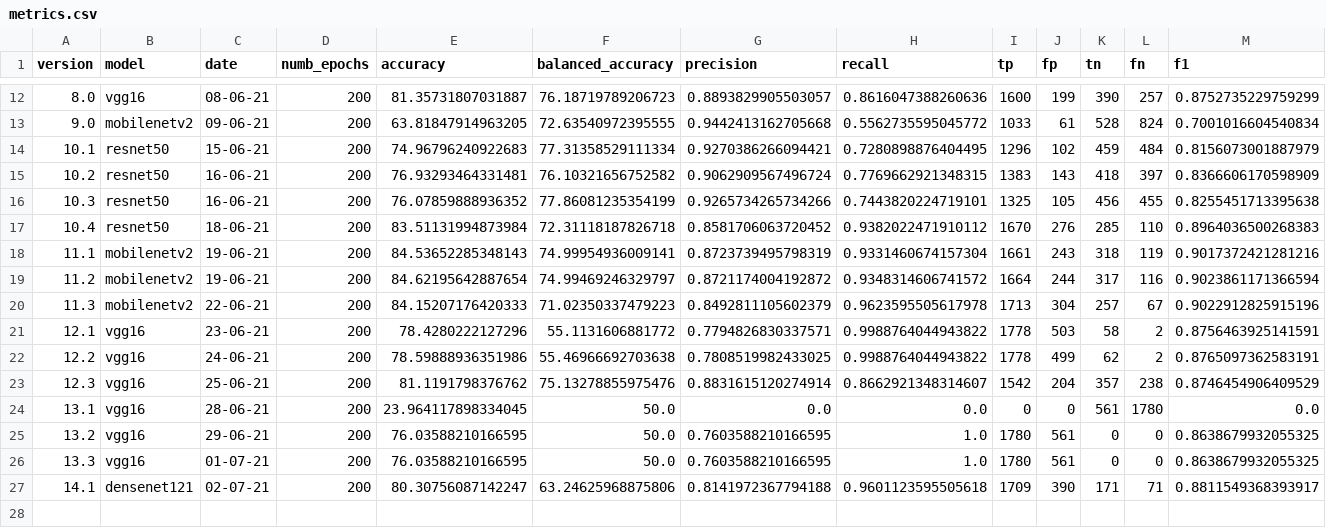
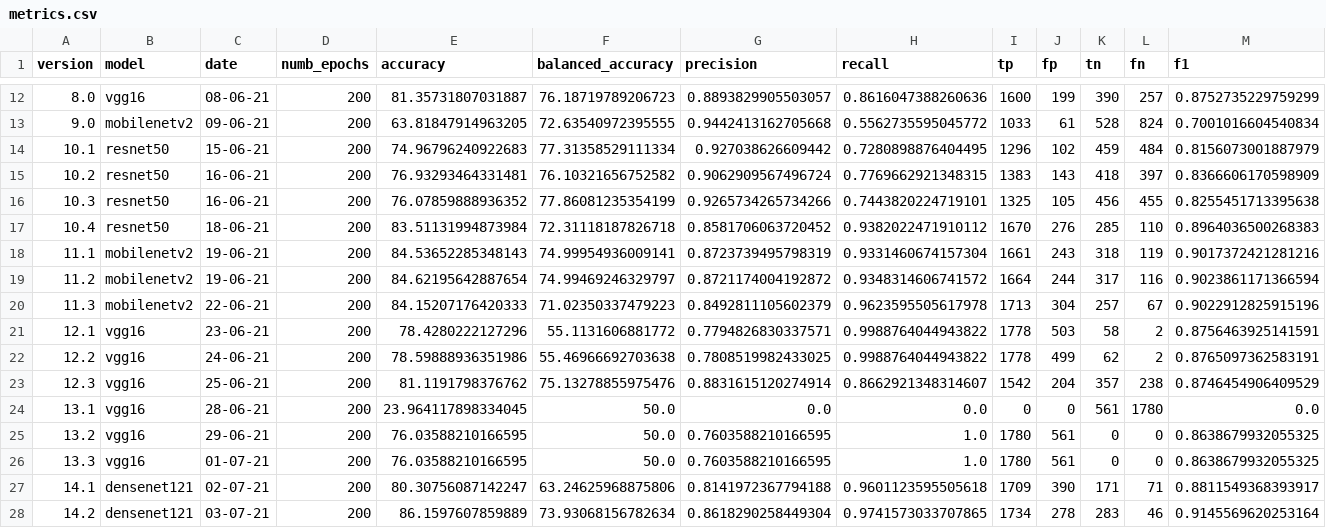
Before and after one commit to beamaia/ic-neural-networks-sensitivity-analysis-bb, a CSV file: cnn/results/metrics.csv, drawn as a sheet; only a part is shown, gaps mark what is left out.

```diff
--- a/cnn/results/metrics.csv
+++ b/cnn/results/metrics.csv
@@ -13,3 +13,3 @@ version,model,date,numb_epochs,accuracy,balanced_accuracy,precision,recall,tp,fp
 9.0,mobilenetv2,09-06-21,200,63.81847914963205,72.63540972395555,0.9442413162705668,0.5562735595045772,1033,61,528,824,0.7001016604540834
-10.1,resnet50,15-06-21,200,74.96796240922683,77.31358529111334,0.9270386266094421,0.7280898876404495,1296,102,459,484,0.8156073001887979
+10.1,resnet50,15-06-21,200,74.96796240922683,77.31358529111334,0.927038626609442,0.7280898876404495,1296,102,459,484,0.8156073001887979
 10.2,resnet50,16-06-21,200,76.93293464331481,76.10321656752582,0.9062909567496724,0.7769662921348315,1383,143,418,397,0.8366606170598909
@@ -27 +27,2 @@ version,model,date,numb_epochs,accuracy,balanced_accuracy,precision,recall,tp,fp
 14.1,densenet121,02-07-21,200,80.30756087142247,63.24625968875806,0.8141972367794188,0.9601123595505618,1709,390,171,71,0.8811549368393917
+14.2,densenet121,03-07-21,200,86.1597607859889,73.93068156782634,0.8618290258449304,0.9741573033707865,1734,278,283,46,0.9145569620253164
```
Also changed, not shown: 1 other file.
